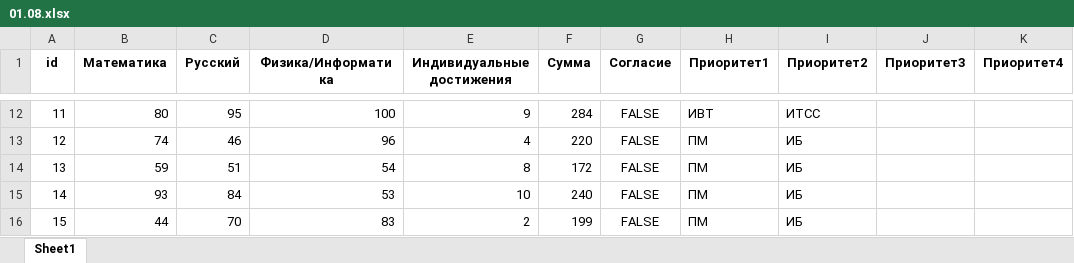
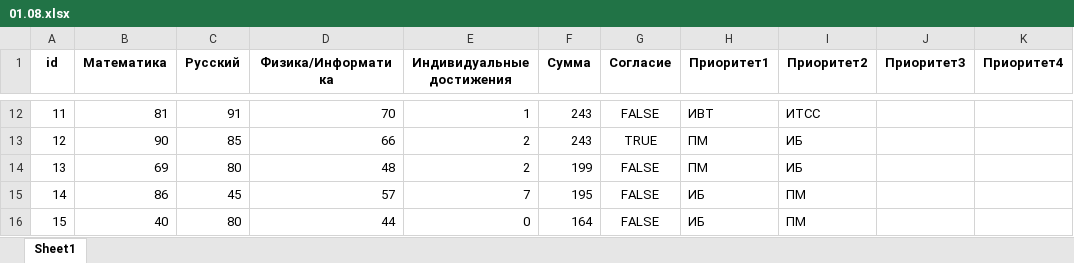
Before and after one commit to Koulmi/PREDPROFOLIMPIADA, an Excel workbook: 01.08.xlsx, sheet Sheet1, drawn as a sheet; only a part is shown, gaps mark what is left out; values as stored, in another font and other column widths than the file's, no borders; the diff covers the shown part only; the diff names each change by its address in the sheet, - before the commit and + after, or states it on an @@ line.

```diff
--- a/01.08.xlsx (sheet Sheet1)
+++ b/01.08.xlsx (sheet Sheet1)
-B12 (Математика): 80
+B12 (Математика): 81
-C12 (Русский): 95
+C12 (Русский): 91
-D12 (Физика/Информатика): 100
+D12 (Физика/Информатика): 70
-E12 (Индивидуальные достижения): 9
+E12 (Индивидуальные достижения): 1
-F12 (Сумма): 284
+F12 (Сумма): 243
-B13 (Математика): 74
+B13 (Математика): 90
-C13 (Русский): 46
+C13 (Русский): 85
-D13 (Физика/Информатика): 96
+D13 (Физика/Информатика): 66
-E13 (Индивидуальные достижения): 4
+E13 (Индивидуальные достижения): 2
-F13 (Сумма): 220
+F13 (Сумма): 243
-G13 (Согласие): FALSE
+G13 (Согласие): TRUE
-B14 (Математика): 59
+B14 (Математика): 69
-C14 (Русский): 51
+C14 (Русский): 80
-D14 (Физика/Информатика): 54
+D14 (Физика/Информатика): 48
-E14 (Индивидуальные достижения): 8
+E14 (Индивидуальные достижения): 2
-F14 (Сумма): 172
+F14 (Сумма): 199
-B15 (Математика): 93
+B15 (Математика): 86
-C15 (Русский): 84
+C15 (Русский): 45
-D15 (Физика/Информатика): 53
+D15 (Физика/Информатика): 57
-E15 (Индивидуальные достижения): 10
+E15 (Индивидуальные достижения): 7
-F15 (Сумма): 240
+F15 (Сумма): 195
-H15:H16 (Приоритет1): ПМ
+H15:H16 (Приоритет1): ИБ
-I15:I16 (Приоритет2): ИБ
+I15:I16 (Приоритет2): ПМ
-B16 (Математика): 44
+B16 (Математика): 40
-C16 (Русский): 70
+C16 (Русский): 80
-D16 (Физика/Информатика): 83
+D16 (Физика/Информатика): 44
-E16 (Индивидуальные достижения): 2
+E16 (Индивидуальные достижения): 0
-F16 (Сумма): 199
+F16 (Сумма): 164
```
Also changed, not shown: 973 edited cells elsewhere in this sheet, 02.08.xlsx, 03.08.xlsx, 1 other file.
